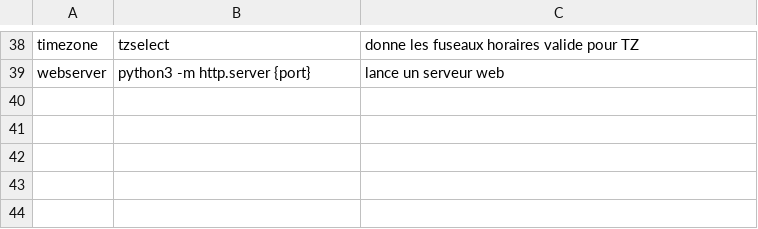
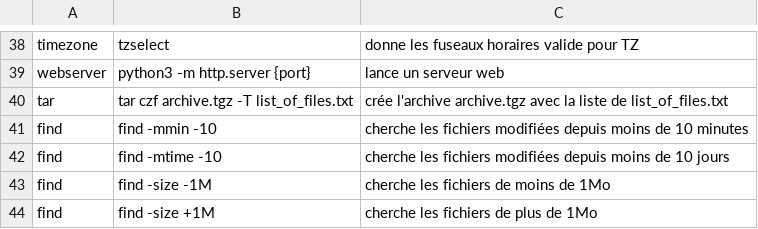
Before and after one commit to baldodo/document, a CSV file: tips/tips.csv, drawn as a sheet; only a part is shown, gaps mark what is left out.

Commit message:
ajout de qq tip

```diff
--- a/tips/tips.csv
+++ b/tips/tips.csv
@@ -39 +39,6 @@ timezone;tzselect;donne les fuseaux horaires valide pour TZ
 webserver;python3 -m http.server {port};lance un serveur web
+tar;tar czf archive.tgz -T list_of_files.txt;crée l'archive archive.tgz avec la liste de list_of_files.txt
+find;find -mmin -10;cherche les fichiers modifiées depuis moins de 10 minutes
+find;find -mtime -10;cherche les fichiers modifiées depuis moins de 10 jours
+find;find -size -1M;cherche les fichiers de moins de 1Mo
+find;find -size +1M;cherche les fichiers de plus de 1Mo
```
